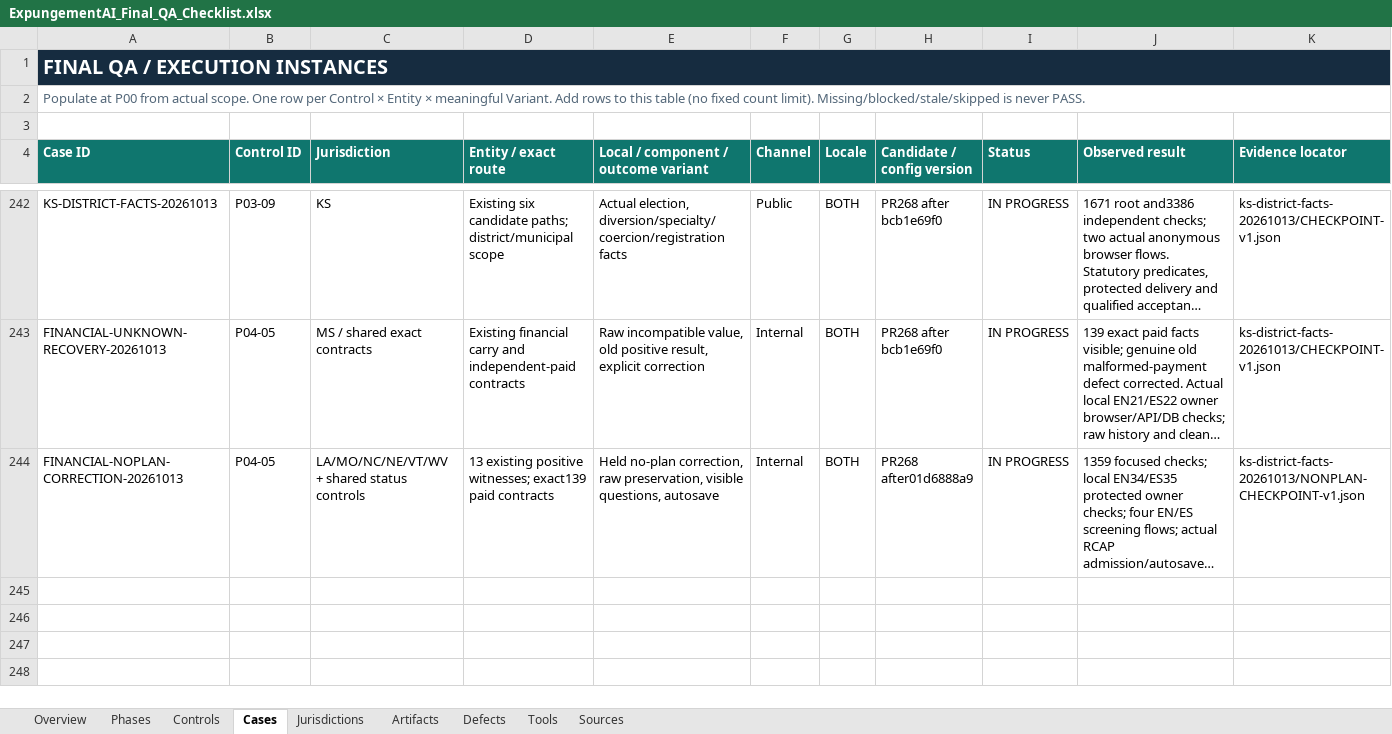
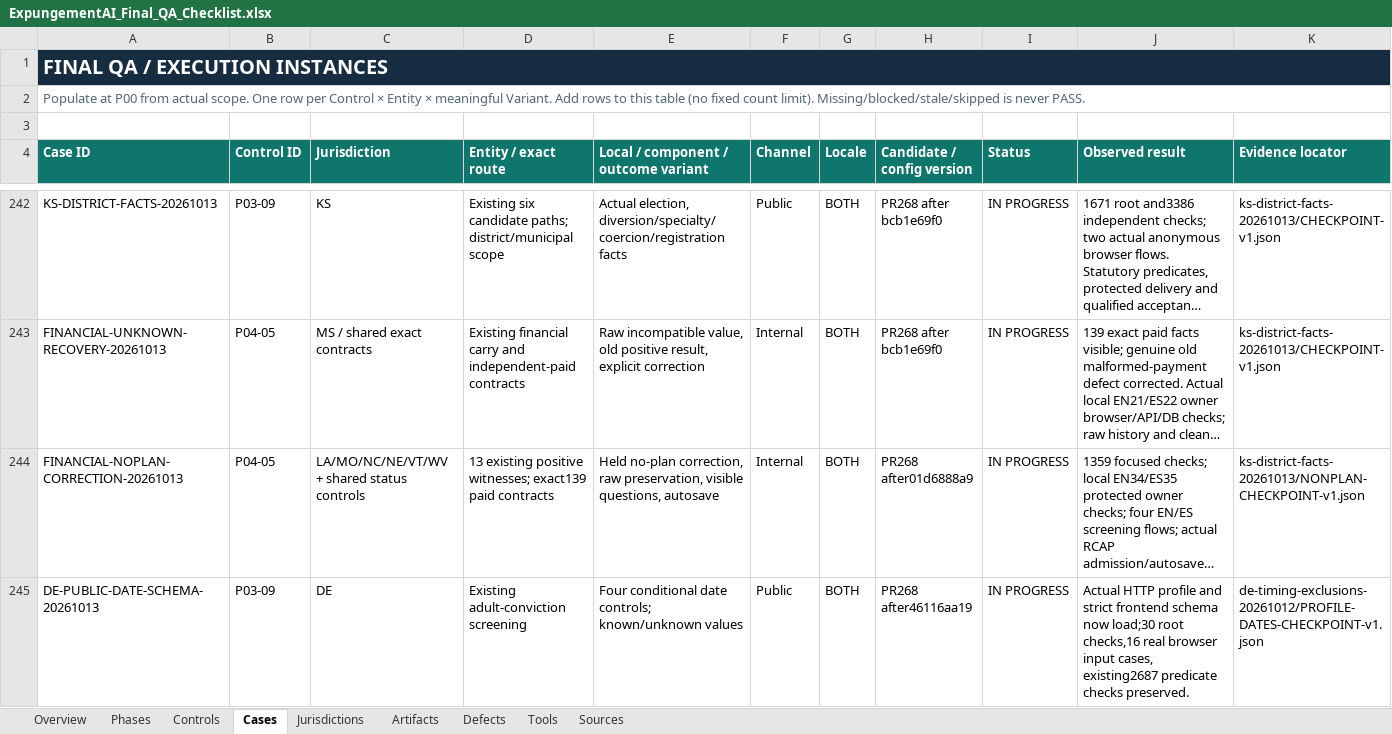
Before and after one commit to Roger-LegalEase/legalease-partner-dashboard-clean, an Excel workbook: qa/grade-a/ExpungementAI_Final_QA_Checklist.xlsx, sheet Cases, drawn as a sheet; only a part is shown, gaps mark what is left out; long unchanged cells end in …; values as stored, in another font and other column widths than the file's, no borders; conditional formats and table styles not drawn; rows hold the shown columns only; the diff names each change by its address in the sheet, - before the commit and + after, or states it on an @@ line.

Commit message:
Restore Delaware date controls in the strict public profile

```diff
--- a/qa/grade-a/ExpungementAI_Final_QA_Checklist.xlsx (sheet Cases)
+++ b/qa/grade-a/ExpungementAI_Final_QA_Checklist.xlsx (sheet Cases)
+row 245: DE-PUBLIC-DATE-SCHEMA-20261013 | P03-09 | DE | Existing adult-conviction screening | Four conditional date controls; known/unknown values | Public | BOTH | PR268 after46116aa19 | IN PROGRESS | Actual HTTP profile and strict frontend schema now load;30 root checks,16 real browser input cases, existing2687 predicate checks preserved. | de-timing-exclusions-20261012/PROFILE-DATES-CHECKPOINT-v1.json
```
Also changed, not shown: 4 other files.
